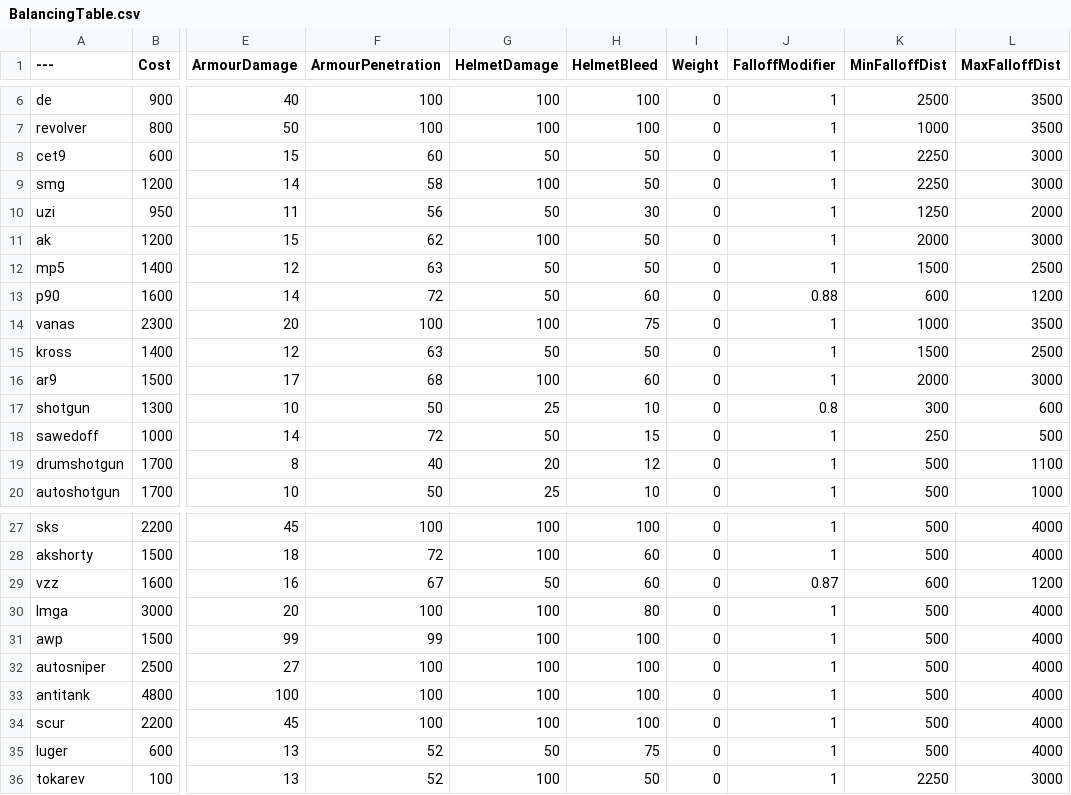
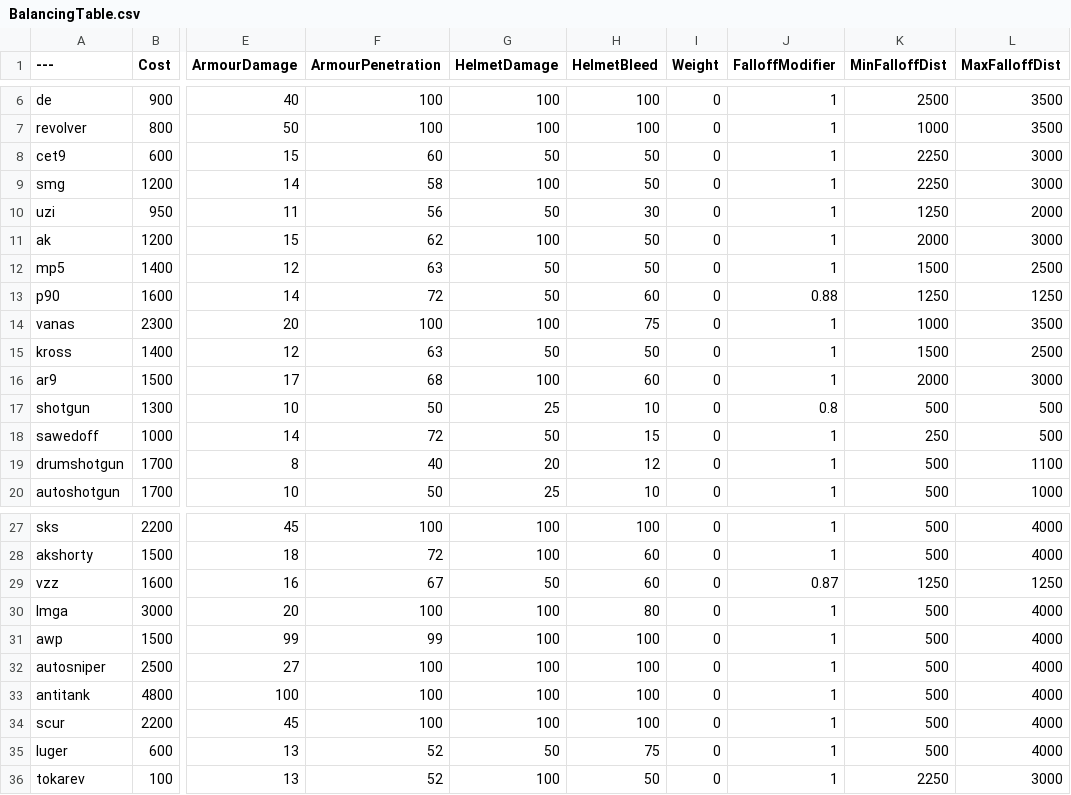
Before and after one commit to Mafuyu03/BalancingTable, a CSV file: BalancingTable.csv, drawn as a sheet; only a part is shown, gaps mark what is left out; the diff names each change by its address in the sheet, - before the commit and + after, or states it on an @@ line.

Commit message:
Update BalancingTable.csv

```diff
--- a/BalancingTable.csv
+++ b/BalancingTable.csv
-K13 (MinFalloffDist): 600
+K13 (MinFalloffDist): 1250
-L13 (MaxFalloffDist): 1200
+L13 (MaxFalloffDist): 1250
-K17 (MinFalloffDist): 300
+K17 (MinFalloffDist): 500
-L17 (MaxFalloffDist): 600
+L17 (MaxFalloffDist): 500
-K29 (MinFalloffDist): 600
+K29 (MinFalloffDist): 1250
-L29 (MaxFalloffDist): 1200
+L29 (MaxFalloffDist): 1250
```
